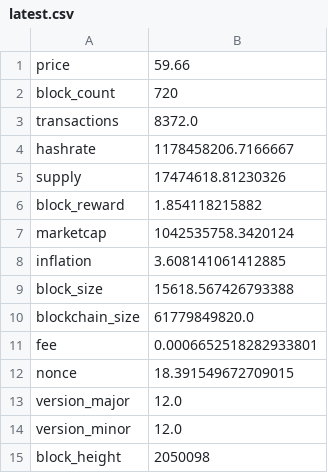
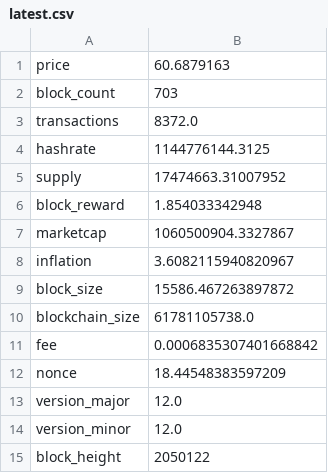
Before and after one commit to aboutmonero/aboutmonero, a CSV file: static/data/latest.csv, drawn as a sheet.

```diff
--- a/static/data/latest.csv
+++ b/static/data/latest.csv
@@ -1,15 +1,15 @@
-price,59.66
-block_count,720
+price,60.6879163
+block_count,703
 transactions,8372.0
-hashrate,1178458206.7166667
-supply,17474618.81230326
-block_reward,1.854118215882
-marketcap,1042535758.3420124
-inflation,3.608141061412885
-block_size,15618.567426793388
-blockchain_size,61779849820.0
-fee,0.0006652518282933801
-nonce,18.391549672709015
+hashrate,1144776144.3125
+supply,17474663.31007952
+block_reward,1.854033342948
+marketcap,1060500904.3327867
+inflation,3.6082115940820967
+block_size,15586.467263897872
+blockchain_size,61781105738.0
+fee,0.0006835307401668842
+nonce,18.44548383597209
 version_major,12.0
 version_minor,12.0
-block_height,2050098
+block_height,2050122
```
Also changed, not shown: 50 other files.
